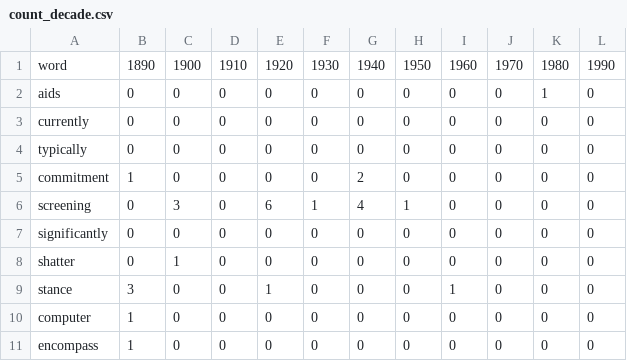
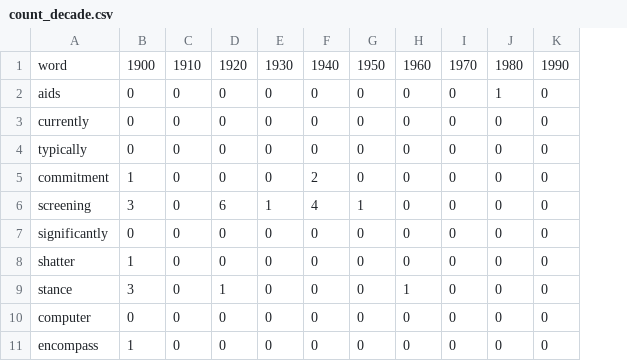
Before and after one commit to kawine/csc2604, a CSV file: project/count_decade.csv, drawn as a sheet; only a part is shown; the diff covers the shown part only; the diff names each change by its address in the sheet, - before the commit and + after, or states it on an @@ line.

Commit message:
recount

```diff
--- a/project/count_decade.csv
+++ b/project/count_decade.csv
-column L, rows 1-11: 1990 | 0 | 0 | 0 | 0 | 0 | 0 | 0 | 0 | 0 | 0
-B1: 1890
+B1: 1900
-C1: 1900
+C1: 1910
-D1: 1910
+D1: 1920
-E1: 1920
+E1: 1930
-F1: 1930
+F1: 1940
-G1: 1940
+G1: 1950
-H1: 1950
+H1: 1960
-I1: 1960
+I1: 1970
-J1: 1970
+J1: 1980
-K1: 1980
+K1: 1990
-J2: 0
+J2: 1
-K2: 1
+K2: 0
-F5: 0
+F5: 2
-G5: 2
+G5: 0
-B6: 0
+B6: 3
-C6: 3
+C6: 0
-D6: 0
+D6: 6
-E6: 6
+E6: 1
-F6: 1
+F6: 4
-G6: 4
+G6: 1
-H6: 1
+H6: 0
-B8: 0
+B8: 1
-C8: 1
+C8: 0
-D9: 0
+D9: 1
-E9: 1
+E9: 0
-H9: 0
+H9: 1
-I9: 1
+I9: 0
-B10: 1
+B10: 0
```
Also changed, not shown: 89 edited cells elsewhere in this file.
